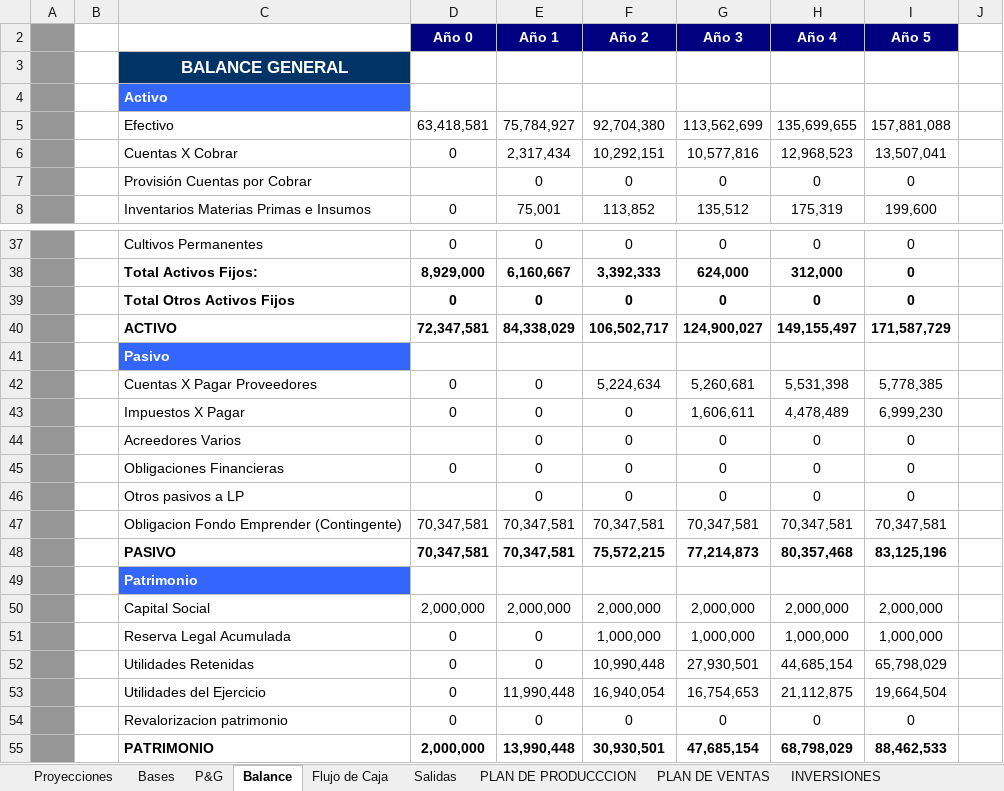
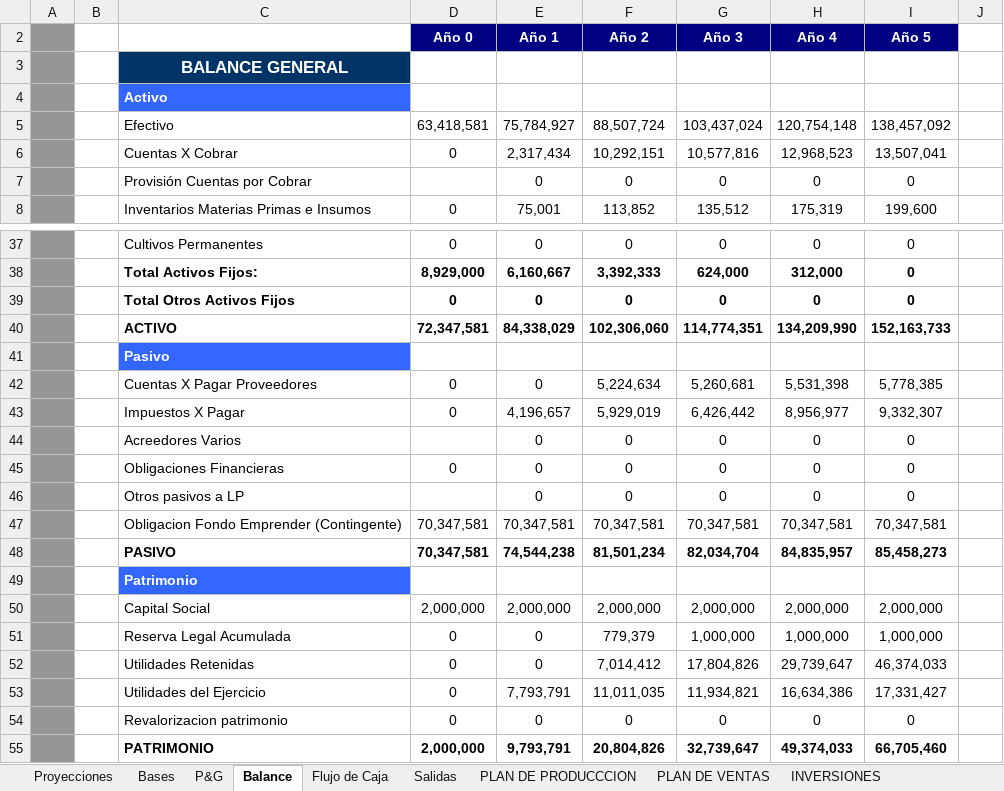
Before and after one commit to Niordsid/Proyecto_Grado, an Excel workbook: Fondo Emprender/Estudio_Finaciero_Fondo_Emprender.xlsx, sheet Balance, drawn as a sheet; only a part is shown, gaps mark what is left out; values as stored, in another font and other column widths than the file's, no borders; conditional formats not drawn; the diff covers the shown part only; the diff names each change by its address in the sheet, - before the commit and + after, or states it on an @@ line.

```diff
--- a/Fondo Emprender/Estudio_Finaciero_Fondo_Emprender.xlsx (sheet Balance)
+++ b/Fondo Emprender/Estudio_Finaciero_Fondo_Emprender.xlsx (sheet Balance)
-F5 (Año 2): 92,704,380
+F5 (Año 2): 88,507,724
-G5 (Año 3): 113,562,699
+G5 (Año 3): 103,437,024
-H5 (Año 4): 135,699,655
+H5 (Año 4): 120,754,148
-I5 (Año 5): 157,881,088
+I5 (Año 5): 138,457,092
-F40 (Año 2): 106,502,717
+F40 (Año 2): 102,306,060
-G40 (Año 3): 124,900,027
+G40 (Año 3): 114,774,351
-H40 (Año 4): 149,155,497
+H40 (Año 4): 134,209,990
-I40 (Año 5): 171,587,729
+I40 (Año 5): 152,163,733
-E43 (Año 1): 0
+E43 (Año 1): 4,196,657
-F43 (Año 2): 0
+F43 (Año 2): 5,929,019
-G43 (Año 3): 1,606,611
+G43 (Año 3): 6,426,442
-H43 (Año 4): 4,478,489
+H43 (Año 4): 8,956,977
-I43 (Año 5): 6,999,230
+I43 (Año 5): 9,332,307
-E48 (Año 1): 70,347,581
+E48 (Año 1): 74,544,238
-F48 (Año 2): 75,572,215
+F48 (Año 2): 81,501,234
-G48 (Año 3): 77,214,873
+G48 (Año 3): 82,034,704
-H48 (Año 4): 80,357,468
+H48 (Año 4): 84,835,957
-I48 (Año 5): 83,125,196
+I48 (Año 5): 85,458,273
-F51 (Año 2): 1,000,000
+F51 (Año 2): 779,379
-F52 (Año 2): 10,990,448
+F52 (Año 2): 7,014,412
-G52 (Año 3): 27,930,501
+G52 (Año 3): 17,804,826
-H52 (Año 4): 44,685,154
+H52 (Año 4): 29,739,647
-I52 (Año 5): 65,798,029
+I52 (Año 5): 46,374,033
-E53 (Año 1): 11,990,448
+E53 (Año 1): 7,793,791
-F53 (Año 2): 16,940,054
+F53 (Año 2): 11,011,035
-G53 (Año 3): 16,754,653
+G53 (Año 3): 11,934,821
-H53 (Año 4): 21,112,875
+H53 (Año 4): 16,634,386
-I53 (Año 5): 19,664,504
+I53 (Año 5): 17,331,427
-E55 (Año 1): 13,990,448
+E55 (Año 1): 9,793,791
-F55 (Año 2): 30,930,501
+F55 (Año 2): 20,804,826
-G55 (Año 3): 47,685,154
+G55 (Año 3): 32,739,647
-H55 (Año 4): 68,798,029
+H55 (Año 4): 49,374,033
-I55 (Año 5): 88,462,533
+I55 (Año 5): 66,705,460
```
Also changed, not shown: 8 edited cells elsewhere in this sheet, sheet Proyecciones, sheet Salidas, sheet P&G, sheet Flujo de Caja, sheet NOMINA PROYECCION, sheet RESUMEN INVERSIONES FONDO, 1 more sheet, hidden cells.
